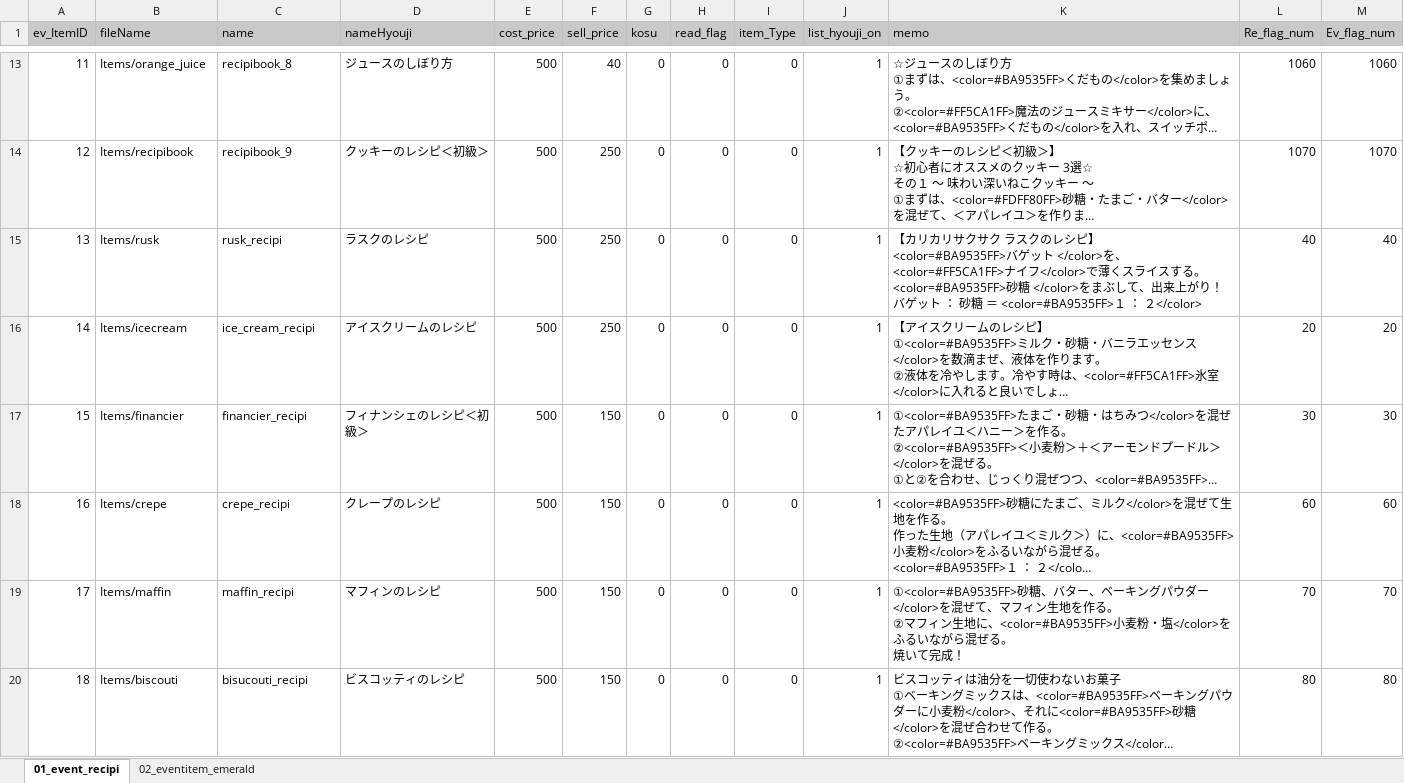
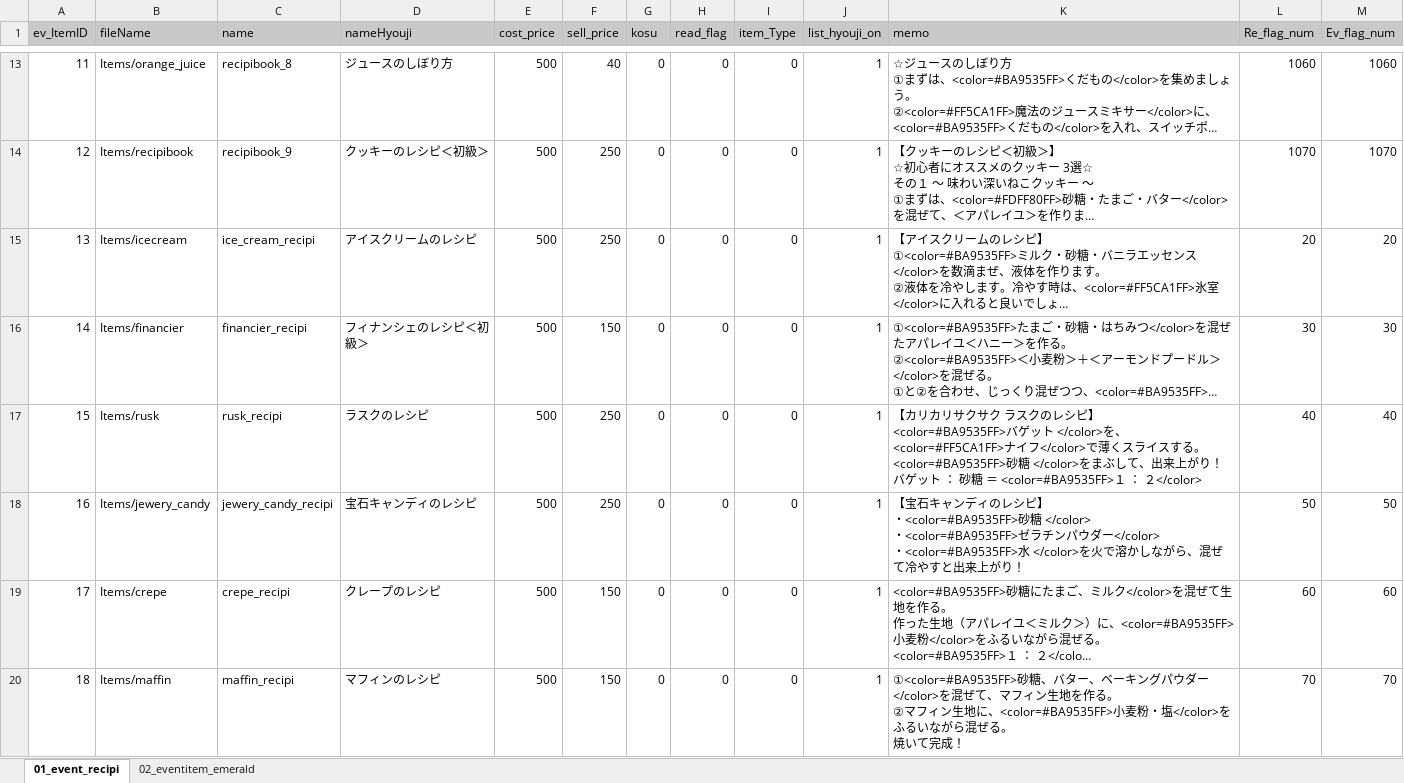
Before and after one commit to matoarita/Okashi_Atlier2, an Excel workbook: Assets/Excel_Data/Entity_eventItemDataBase.xlsx, sheet 01_event_recipi, drawn as a sheet; only a part is shown, gaps mark what is left out; the shorter side is filled out with more unchanged rows; long unchanged cells end in …; values as stored, in another font and other column widths than the file's, no borders; addresses are those after the commit; ↵ is a line break in a cell; the diff names each change by its address in the sheet, - before the commit and + after, or states it on an @@ line.

```diff
--- a/Assets/Excel_Data/Entity_eventItemDataBase.xlsx (sheet 01_event_recipi)
+++ b/Assets/Excel_Data/Entity_eventItemDataBase.xlsx (sheet 01_event_recipi)
@@ column A (ev_ItemID) renumbered from row 15 down @@
@@ row 15 moved to row 17: 15 @@
+row 18: 16 | Items/jewery_candy | jewery_candy_recipi | 宝石キャンディのレシピ | 500 | 250 | 0 | 0 | 0 | 1 | 【宝石キャンディのレシピ】 ↵ ・<color=#BA9535FF>砂糖 </color> ↵ ・<color=#BA9535FF>ゼラチンパウダー</color> ↵ ・<color=#BA9535FF>水 </color>を火で溶かしながら、混ぜて冷やすと出来上がり！ | 50 | 50
```
Also changed, not shown: Assets/Excel_Data/Entity_GirlLikeSetDataBase.xlsx, Assets/Excel_Data/Entity_ItemDataBase.xlsx, 27 other files.
